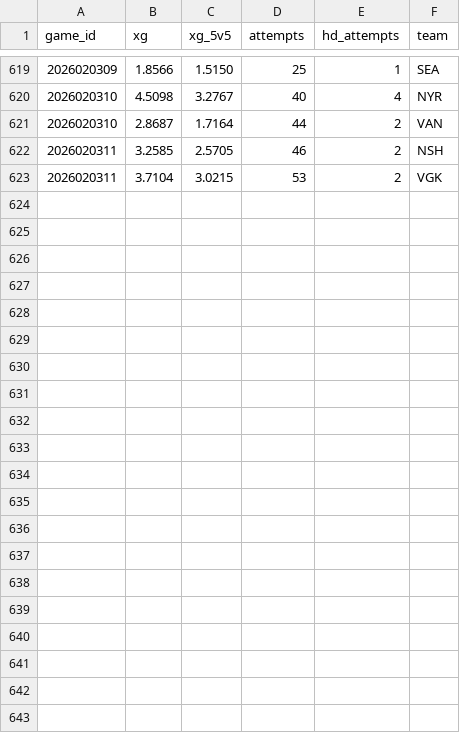
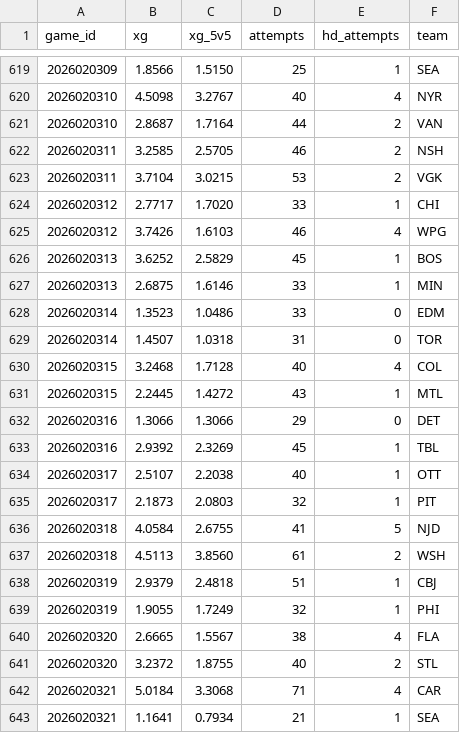
Before and after one commit to juhaopesonen/NHL-stats, a CSV file: data/2026-27/xg_teams.csv, drawn as a sheet; only a part is shown, gaps mark what is left out.

```diff
--- a/data/2026-27/xg_teams.csv
+++ b/data/2026-27/xg_teams.csv
@@ -623 +623,21 @@ game_id,xg,xg_5v5,attempts,hd_attempts,team
 2026020311,3.7104,3.0215,53,2,VGK
+2026020312,2.7717,1.7020,33,1,CHI
+2026020312,3.7426,1.6103,46,4,WPG
+2026020313,3.6252,2.5829,45,1,BOS
+2026020313,2.6875,1.6146,33,1,MIN
+2026020314,1.3523,1.0486,33,0,EDM
+2026020314,1.4507,1.0318,31,0,TOR
+2026020315,3.2468,1.7128,40,4,COL
+2026020315,2.2445,1.4272,43,1,MTL
+2026020316,1.3066,1.3066,29,0,DET
+2026020316,2.9392,2.3269,45,1,TBL
+2026020317,2.5107,2.2038,40,1,OTT
+2026020317,2.1873,2.0803,32,1,PIT
+2026020318,4.0584,2.6755,41,5,NJD
+2026020318,4.5113,3.8560,61,2,WSH
+2026020319,2.9379,2.4818,51,1,CBJ
+2026020319,1.9055,1.7249,32,1,PHI
+2026020320,2.6665,1.5567,38,4,FLA
+2026020320,3.2372,1.8755,40,2,STL
+2026020321,5.0184,3.3068,71,4,CAR
+2026020321,1.1641,0.7934,21,1,SEA
```
Also changed, not shown: data/2026-27/games.csv, data/2026-27/goalies.csv, 12 other files.
